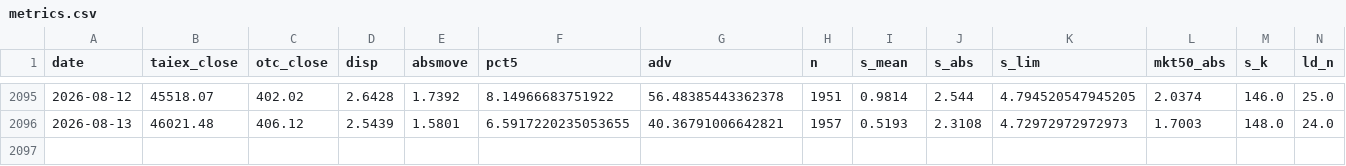
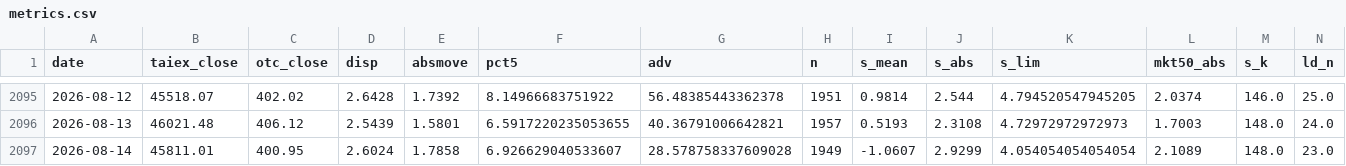
Before and after one commit to kidd0368/kidd0368.github.io, a CSV file: taiwan_vol/data/metrics.csv, drawn as a sheet; only a part is shown, gaps mark what is left out; rows hold the shown columns only; the diff names each change by its address in the sheet, - before the commit and + after, or states it on an @@ line.

```diff
--- a/taiwan_vol/data/metrics.csv
+++ b/taiwan_vol/data/metrics.csv
+row 2097: 2026-08-14 | 45811.01 | 400.95 | 2.6024 | 1.7858 | 6.926629040533607 | 28.578758337609028 | 1949 | -1.0607 | 2.9299 | 4.054054054054054 | 2.1089 | 148.0 | 23.0
```
Also changed, not shown: taiwan_vol/data/state_caps.csv, taiwan_vol/data/state_meta.csv, 3 other files.
